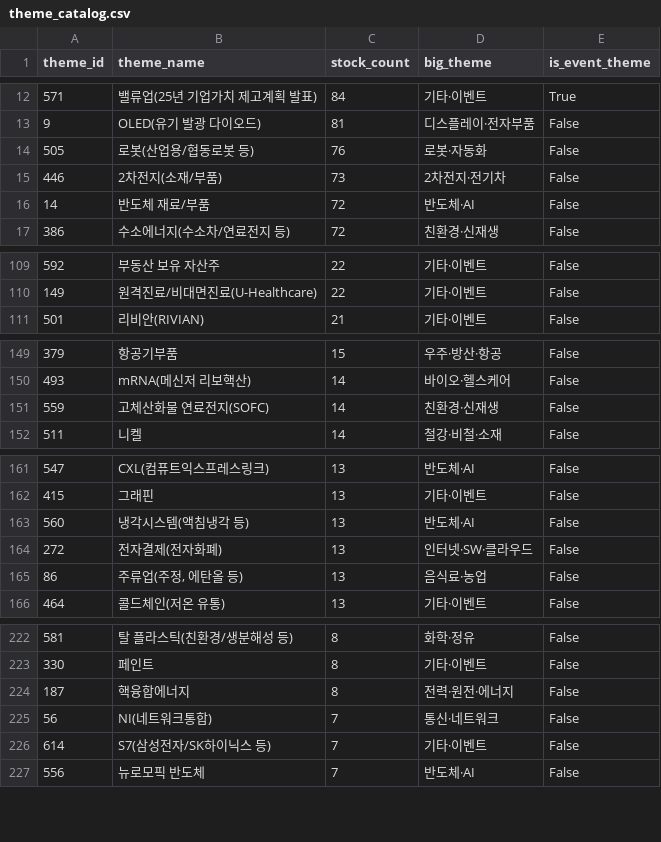
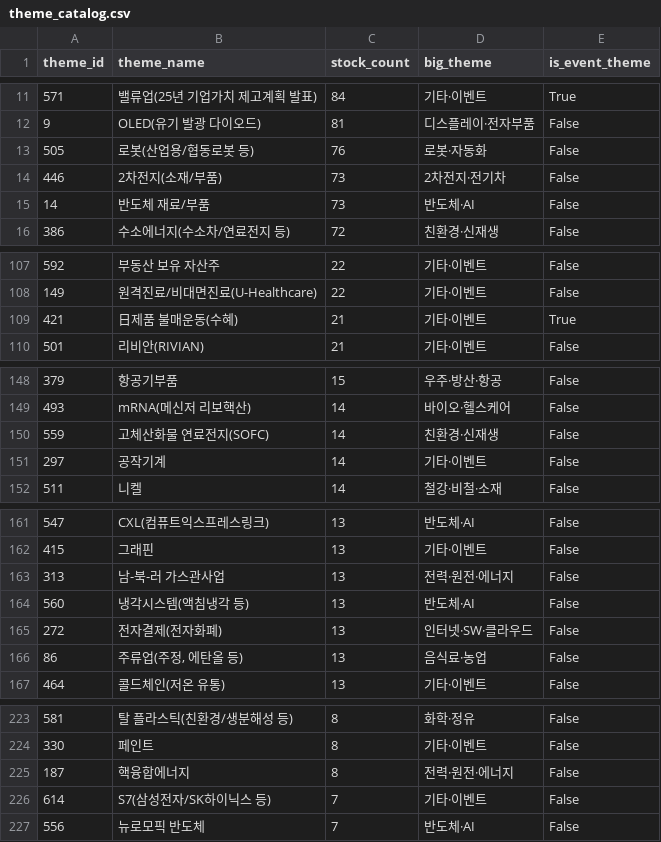
Before and after one commit to 84west0925-jk/kospi-signal-scanner, a CSV file: data/themes/theme_catalog.csv, drawn as a sheet; only a part is shown, gaps mark what is left out; the diff covers the shown part only.

```diff
--- a/data/themes/theme_catalog.csv
+++ b/data/themes/theme_catalog.csv
@@ -15,3 +14,3 @@
 446,2차전지(소재/부품),73,2차전지·전기차,False
-14,반도체 재료/부품,72,반도체·AI,False
+14,반도체 재료/부품,73,반도체·AI,False
 386,수소에너지(수소차/연료전지 등),72,친환경·신재생,False
@@ -110,2 +108,3 @@
 149,원격진료/비대면진료(U-Healthcare),22,기타·이벤트,False
+421,日제품 불매운동(수혜),21,기타·이벤트,True
 501,리비안(RIVIAN),21,기타·이벤트,False
@@ -151,2 +150,3 @@
 559,고체산화물 연료전지(SOFC),14,친환경·신재생,False
+297,공작기계,14,기타·이벤트,False
 511,니켈,14,철강·비철·소재,False
@@ -162,2 +162,3 @@
 415,그래핀,13,기타·이벤트,False
+313,남-북-러 가스관사업,13,전력·원전·에너지,False
 560,냉각시스템(액침냉각 등),13,반도체·AI,False
@@ -224,3 +225,2 @@
 187,핵융합에너지,8,전력·원전·에너지,False
-56,NI(네트워크통합),7,통신·네트워크,False
 614,S7(삼성전자/SK하이닉스 등),7,기타·이벤트,False
```
Also changed, not shown: 3 added rows, 5 removed rows and 2 edited cells elsewhere in this file, data/themes/_cache_industry_membership.csv, data/themes/_cache_stocks.csv, 4 other files.
